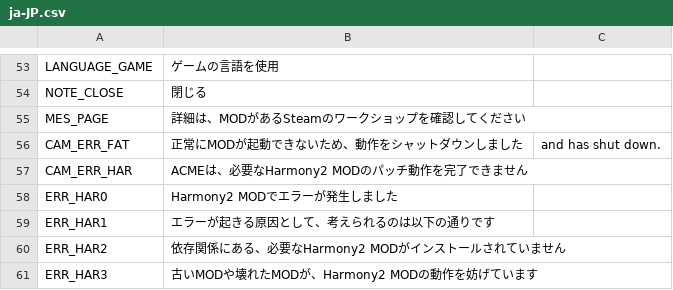
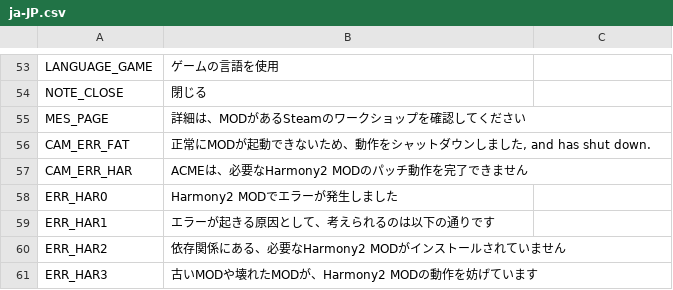
Before and after one commit to algernon-A/ACME, a CSV file: Translations/ja-JP.csv, drawn as a sheet; only a part is shown, gaps mark what is left out; the diff names each change by its address in the sheet, - before the commit and + after, or states it on an @@ line.

```diff
--- a/Translations/ja-JP.csv
+++ b/Translations/ja-JP.csv
-B56: 正常にMODが起動できないため、動作をシャットダウンしました
+B56: 正常にMODが起動できないため、動作をシャットダウンしました, and has shut down.
-C56: and has shut down.
+C56: (empty)
```
Also changed, not shown: Translations/de-DE.csv, Translations/fr-FR.csv, 7 other files.
